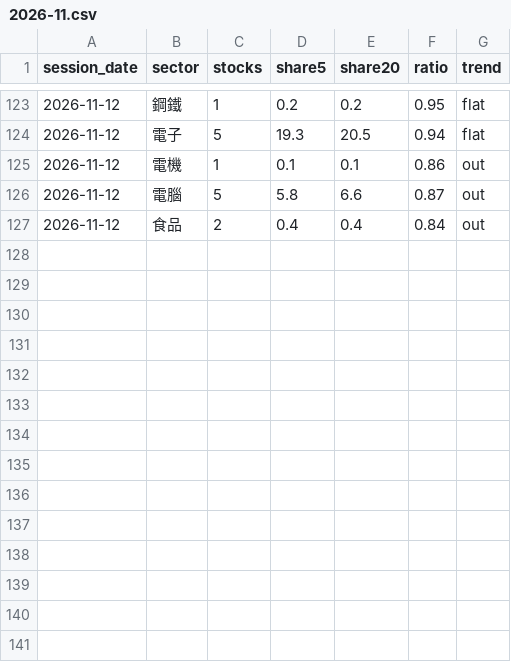
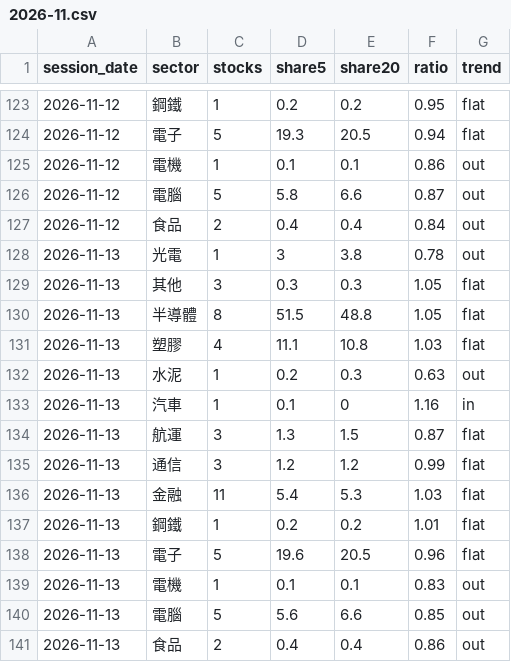
Before and after one commit to clleen1216-prog/taiwan50, a CSV file: data/tw_sectors/2026-11.csv, drawn as a sheet; only a part is shown, gaps mark what is left out.

```diff
--- a/data/tw_sectors/2026-11.csv
+++ b/data/tw_sectors/2026-11.csv
@@ -127 +127,15 @@ session_date,sector,stocks,share5,share20,ratio,trend
 2026-11-12,食品,2,0.4,0.4,0.84,out
+2026-11-13,光電,1,3,3.8,0.78,out
+2026-11-13,其他,3,0.3,0.3,1.05,flat
+2026-11-13,半導體,8,51.5,48.8,1.05,flat
+2026-11-13,塑膠,4,11.1,10.8,1.03,flat
+2026-11-13,水泥,1,0.2,0.3,0.63,out
+2026-11-13,汽車,1,0.1,0,1.16,in
+2026-11-13,航運,3,1.3,1.5,0.87,flat
+2026-11-13,通信,3,1.2,1.2,0.99,flat
+2026-11-13,金融,11,5.4,5.3,1.03,flat
+2026-11-13,鋼鐵,1,0.2,0.2,1.01,flat
+2026-11-13,電子,5,19.6,20.5,0.96,flat
+2026-11-13,電機,1,0.1,0.1,0.83,out
+2026-11-13,電腦,5,5.6,6.6,0.85,out
+2026-11-13,食品,2,0.4,0.4,0.86,out
```
Also changed, not shown: data/labels/tw.csv, 1 other file.
